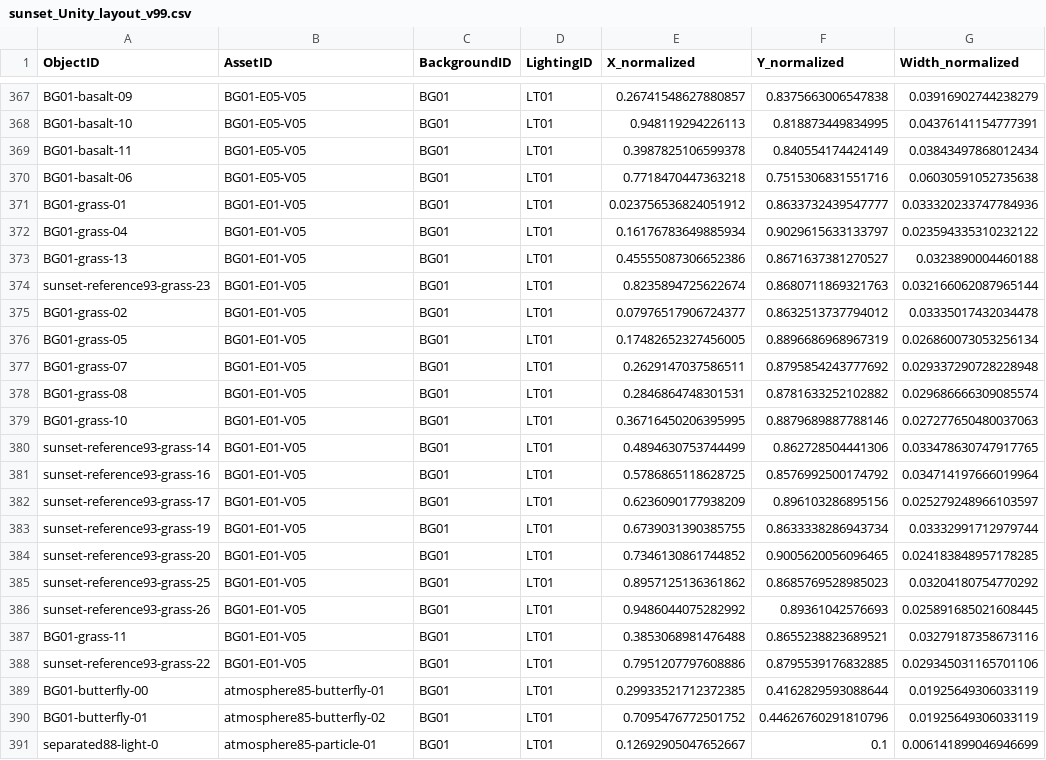
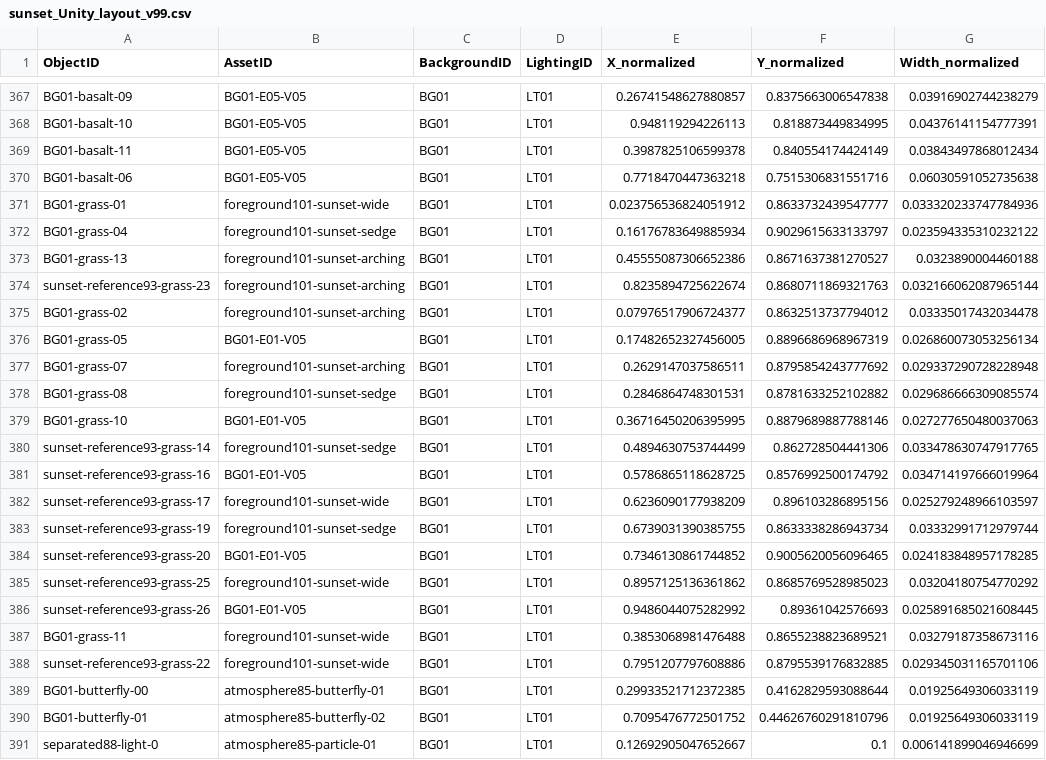
Before and after one commit to toy80318-sys/Schedule_App, a CSV file: docs/assets/game-layout-v99/sunset_Unity_layout_v99.csv, drawn as a sheet; only a part is shown, gaps mark what is left out; the diff covers the shown part only; the diff names each change by its address in the sheet, - before the commit and + after, or states it on an @@ line.

```diff
--- a/docs/assets/game-layout-v99/sunset_Unity_layout_v99.csv
+++ b/docs/assets/game-layout-v99/sunset_Unity_layout_v99.csv
-B371 (AssetID): BG01-E01-V05
+B371 (AssetID): foreground101-sunset-wide
-B372 (AssetID): BG01-E01-V05
+B372 (AssetID): foreground101-sunset-sedge
-B373:B375 (AssetID): BG01-E01-V05
+B373:B375 (AssetID): foreground101-sunset-arching
-B377 (AssetID): BG01-E01-V05
+B377 (AssetID): foreground101-sunset-arching
-B378 (AssetID): BG01-E01-V05
+B378 (AssetID): foreground101-sunset-sedge
-B380 (AssetID): BG01-E01-V05
+B380 (AssetID): foreground101-sunset-sedge
-B382 (AssetID): BG01-E01-V05
+B382 (AssetID): foreground101-sunset-wide
-B383 (AssetID): BG01-E01-V05
+B383 (AssetID): foreground101-sunset-sedge
-B385 (AssetID): BG01-E01-V05
+B385 (AssetID): foreground101-sunset-wide
-B387:B388 (AssetID): BG01-E01-V05
+B387:B388 (AssetID): foreground101-sunset-wide
```
Also changed, not shown: 10 edited cells elsewhere in this file, docs/assets/game-layout-v99/day_Unity_layout_v99.csv, docs/assets/game-layout-v99/morning_Unity_layout_v99.csv, 38 other files.
